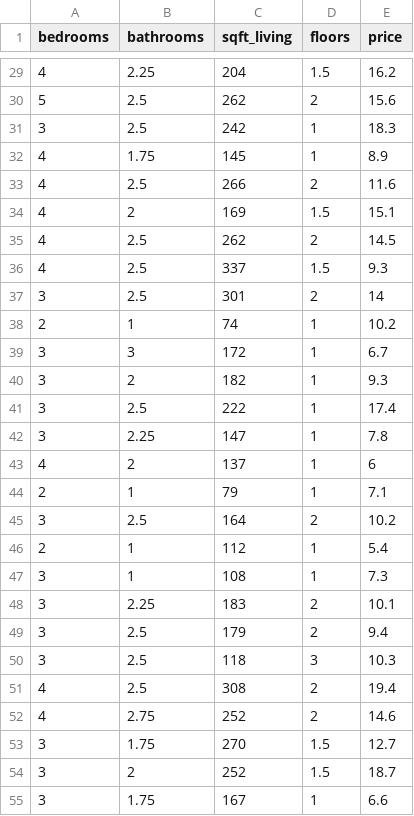
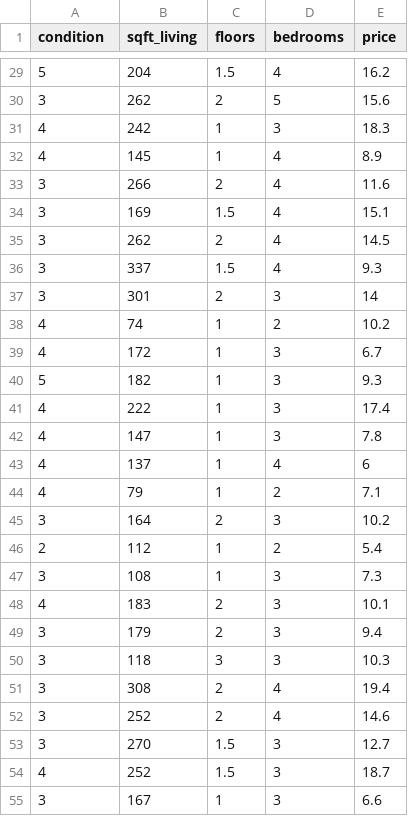
Before and after one commit to nguyenquanghuy61ht/HocMay, a CSV file: data.csv, drawn as a sheet; only a part is shown, gaps mark what is left out; removed rows and columns are numbered as before the commit, all else as after; the diff covers the shown part only; the diff names each change by its address in the sheet, - before the commit and + after, or states it on an @@ line.

```diff
--- a/data.csv
+++ b/data.csv
-column B (bathrooms), rows 29-55: 2.25 | 2.5 | 2.5 | 1.75 | 2.5 | 2 | 2.5 | 2.5 | 2.5 | 1 | 3 | 2 | 2.5 | 2.25 | 2 | 1 | 2.5 | 1 | 1 | 2.25 | 2.5 | 2.5 | 2.5 | 2.75 | 1.75 | 2 | 1.75
+column D (bedrooms), rows 29-55: 4 | 5 | 3 | 4 | 4 | 4 | 4 | 4 | 3 | 2 | 3 | 3 | 3 | 3 | 4 | 2 | 3 | 2 | 3 | 3 | 3 | 3 | 4 | 4 | 3 | 3 | 3
-A1: bedrooms
+A1: condition
-A29 (condition): 4
+A29 (condition): 5
-A30 (condition): 5
+A30 (condition): 3
-A31 (condition): 3
+A31 (condition): 4
-A33:A36 (condition): 4
+A33:A36 (condition): 3
-A38 (condition): 2
+A38 (condition): 4
-A39 (condition): 3
+A39 (condition): 4
-A40 (condition): 3
+A40 (condition): 5
-A41:A42 (condition): 3
+A41:A42 (condition): 4
-A44 (condition): 2
+A44 (condition): 4
-A48 (condition): 3
+A48 (condition): 4
-A51:A52 (condition): 4
+A51:A52 (condition): 3
-A54 (condition): 3
+A54 (condition): 4
```
Also changed, not shown: 83 edited cells elsewhere in this file, 1 other file.
